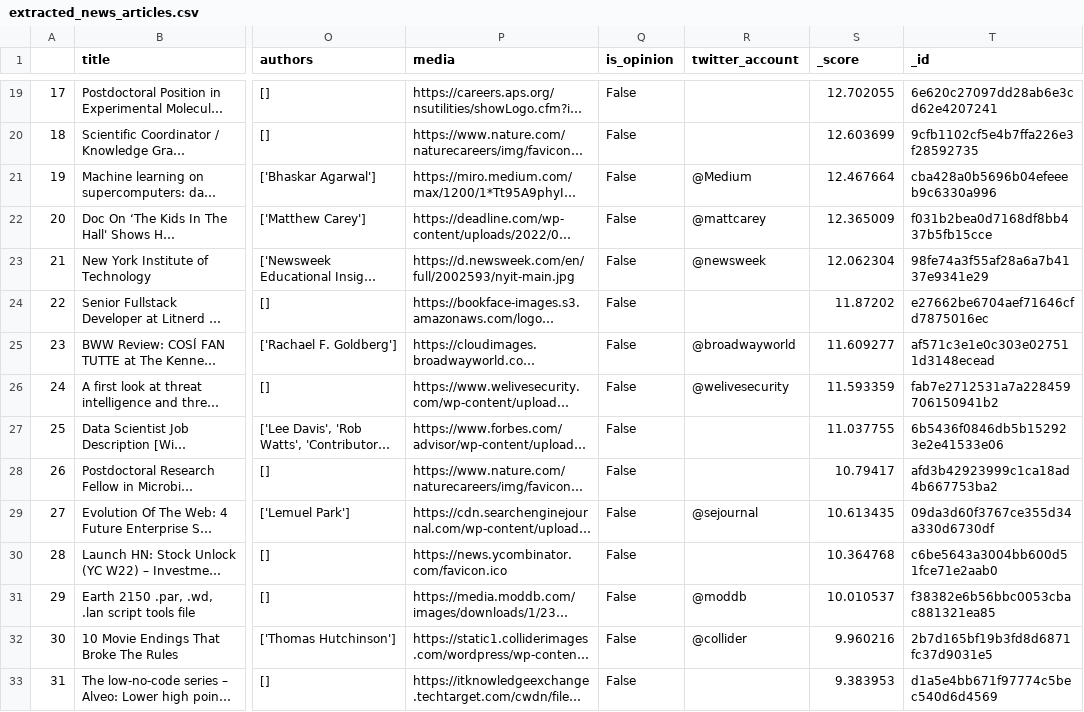
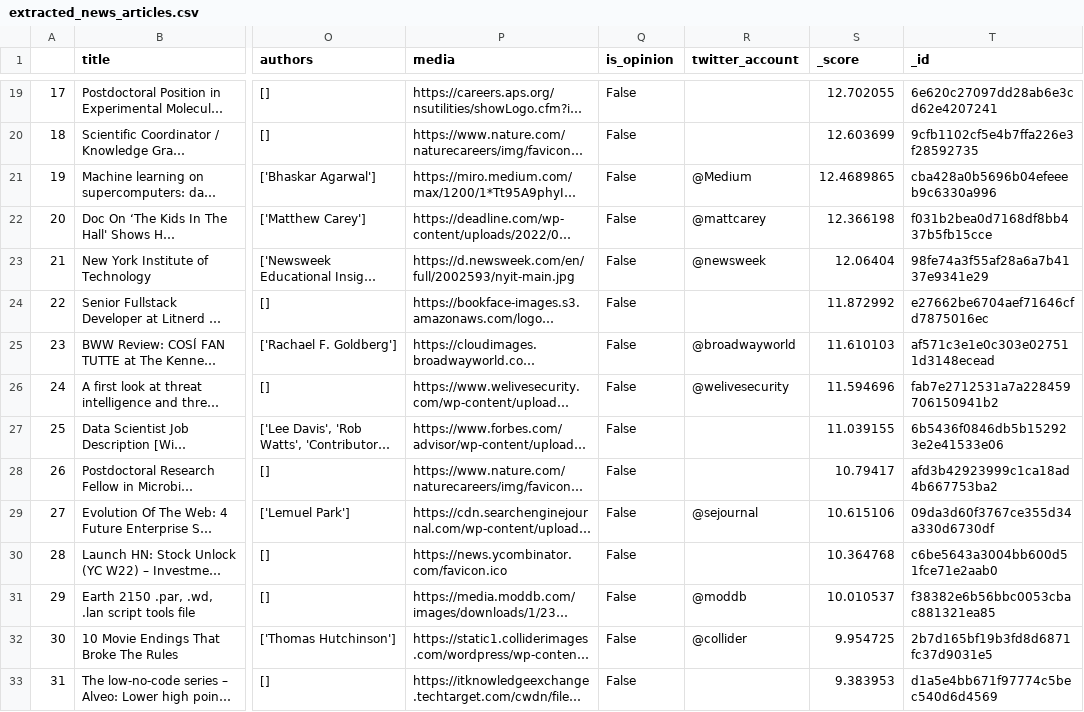
Before and after one commit to mikkelhasselkjaer/newsapi, a CSV file: extracted_news_articles.csv, drawn as a sheet; only a part is shown, gaps mark what is left out; long unchanged cells end in …; the diff covers the shown part only; the diff names each change by its address in the sheet, - before the commit and + after, or states it on an @@ line.

```diff
--- a/extracted_news_articles.csv
+++ b/extracted_news_articles.csv
-S21 (_score): 12.467664
+S21 (_score): 12.4689865
-S22 (_score): 12.365009
+S22 (_score): 12.366198
-S23 (_score): 12.062304
+S23 (_score): 12.06404
-S24 (_score): 11.87202
+S24 (_score): 11.872992
-S25 (_score): 11.609277
+S25 (_score): 11.610103
-S26 (_score): 11.593359
+S26 (_score): 11.594696
-S27 (_score): 11.037755
+S27 (_score): 11.039155
-S29 (_score): 10.613435
+S29 (_score): 10.615106
-S32 (_score): 9.960216
+S32 (_score): 9.954725
```
Also changed, not shown: 19 edited cells elsewhere in this file, 2 other files.
